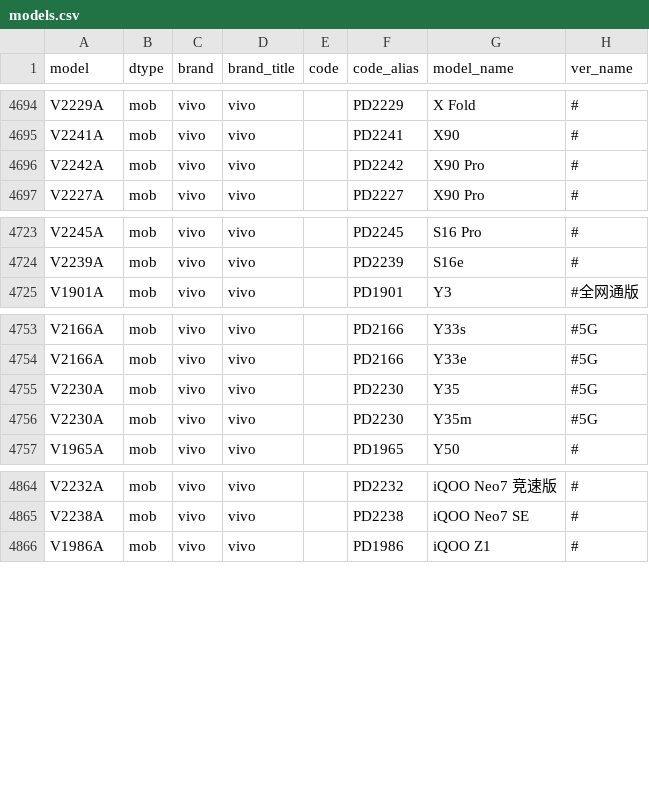
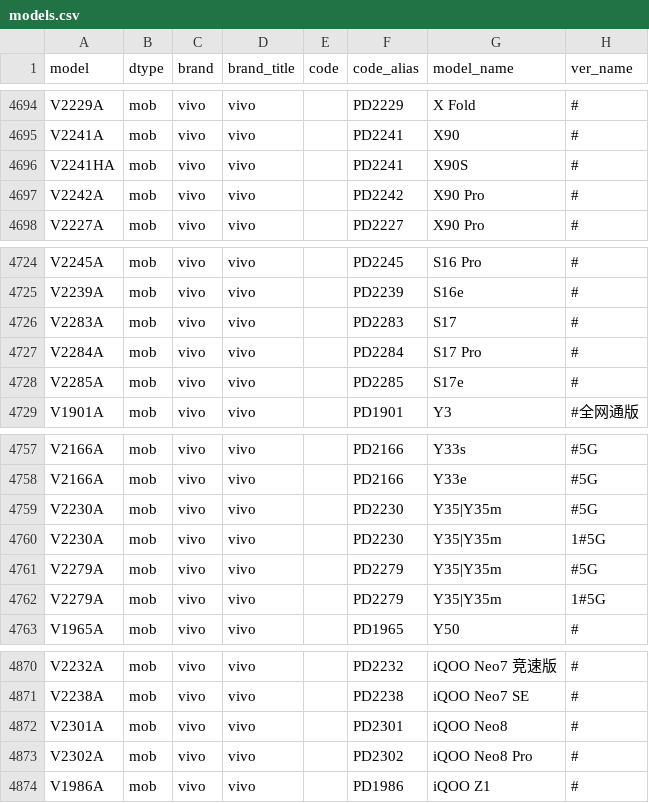
Before and after one commit to KHwang9883/MobileModels, a CSV file: scripts/models.csv, drawn as a sheet; only a part is shown, gaps mark what is left out.

Commit message:
[vivo_cn] 新增 X90S, S17 系列, Y35+, iQOO Neo8 系列

```diff
--- a/scripts/models.csv
+++ b/scripts/models.csv
@@ -4695,2 +4695,3 @@ V2229A,mob,vivo,vivo,,PD2229,X Fold,#
 V2241A,mob,vivo,vivo,,PD2241,X90,#
+V2241HA,mob,vivo,vivo,,PD2241,X90S,#
 V2242A,mob,vivo,vivo,,PD2242,X90 Pro,#
@@ -4724,2 +4725,5 @@ V2245A,mob,vivo,vivo,,PD2245,S16 Pro,#
 V2239A,mob,vivo,vivo,,PD2239,S16e,#
+V2283A,mob,vivo,vivo,,PD2283,S17,#
+V2284A,mob,vivo,vivo,,PD2284,S17 Pro,#
+V2285A,mob,vivo,vivo,,PD2285,S17e,#
 V1901A,mob,vivo,vivo,,PD1901,Y3,#全网通版
@@ -4754,4 +4758,6 @@ V2166A,mob,vivo,vivo,,PD2166,Y33s,#5G
 V2166A,mob,vivo,vivo,,PD2166,Y33e,#5G
-V2230A,mob,vivo,vivo,,PD2230,Y35,#5G
-V2230A,mob,vivo,vivo,,PD2230,Y35m,#5G
+V2230A,mob,vivo,vivo,,PD2230,Y35|Y35m,#5G
+V2230A,mob,vivo,vivo,,PD2230,Y35|Y35m,1#5G
+V2279A,mob,vivo,vivo,,PD2279,Y35|Y35m,#5G
+V2279A,mob,vivo,vivo,,PD2279,Y35|Y35m,1#5G
 V1965A,mob,vivo,vivo,,PD1965,Y50,#
@@ -4865,2 +4871,4 @@ V2232A,mob,vivo,vivo,,PD2232,iQOO Neo7 竞速版,#
 V2238A,mob,vivo,vivo,,PD2238,iQOO Neo7 SE,#
+V2301A,mob,vivo,vivo,,PD2301,iQOO Neo8,#
+V2302A,mob,vivo,vivo,,PD2302,iQOO Neo8 Pro,#
 V1986A,mob,vivo,vivo,,PD1986,iQOO Z1,#
```
Also changed, not shown: 2 other files.
